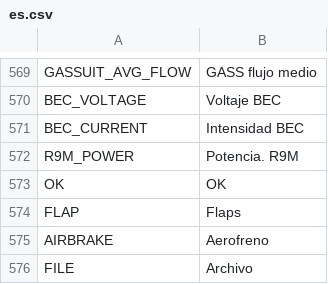
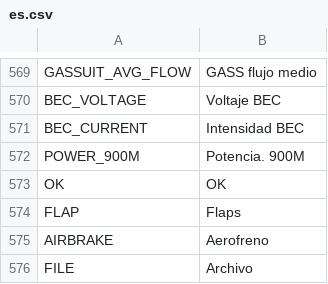
Before and after one commit to tbrautaset/ETHOS-Feedback-Community, a CSV file: translations/display/es.csv, drawn as a sheet; only a part is shown, gaps mark what is left out.

```diff
--- a/translations/display/es.csv
+++ b/translations/display/es.csv
@@ -571,3 +571,3 @@ BEC_VOLTAGE,"Voltaje BEC"
 BEC_CURRENT,"Intensidad BEC"
-R9M_POWER,"Potencia. R9M"
+POWER_900M,"Potencia. 900M"
 OK,"OK"
```
Also changed, not shown: translations/display/cn.csv, translations/display/cs.csv, 10 other files.
